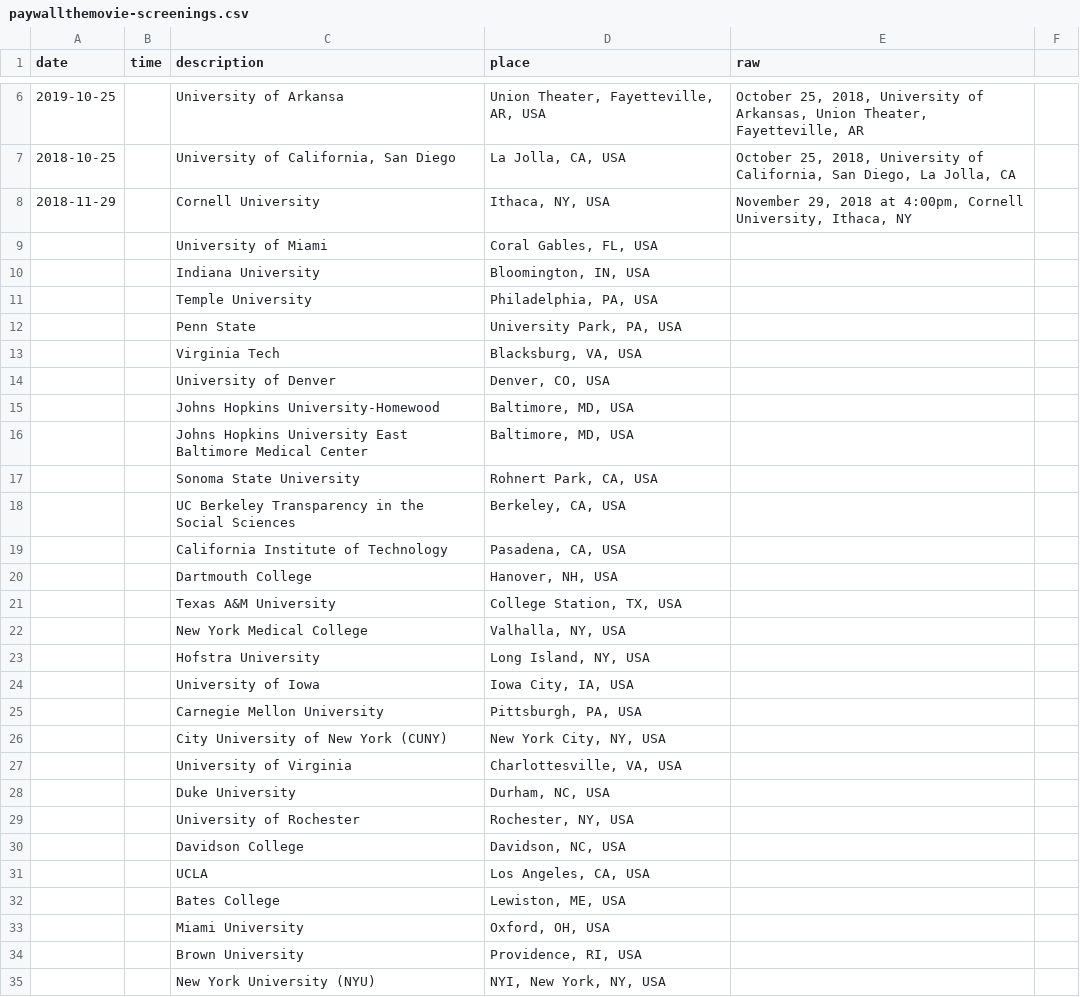
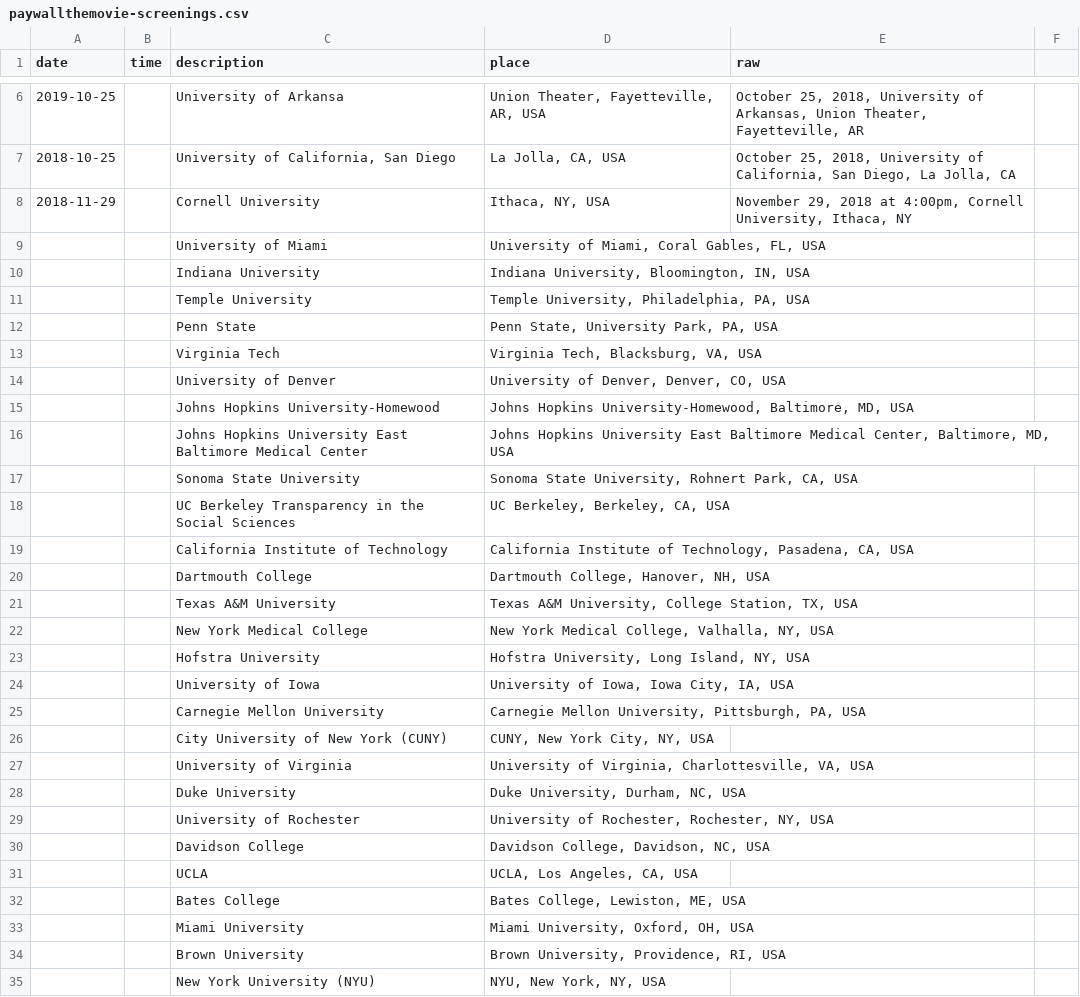
Before and after one commit to paywallthemovie/map, a CSV file: data/paywallthemovie-screenings.csv, drawn as a sheet; only a part is shown, gaps mark what is left out; the diff covers the shown part only.

Commit message:
improve geocoding by putting uni name in location string (first and last 50)

```diff
--- a/data/paywallthemovie-screenings.csv
+++ b/data/paywallthemovie-screenings.csv
@@ -8,28 +8,28 @@ date,time,description,place,raw
 2018-11-29,,Cornell University,"Ithaca, NY, USA","November 29, 2018 at 4:00pm, Cornell University, Ithaca, NY"
-,,University of Miami,"Coral Gables, FL, USA",
-,,Indiana University,"Bloomington, IN, USA",
-,,Temple University,"Philadelphia, PA, USA",
-,,Penn State,"University Park, PA, USA",
-,,Virginia Tech,"Blacksburg, VA, USA",
-,,University of Denver,"Denver, CO, USA",
-,,Johns Hopkins University-Homewood,"Baltimore, MD, USA",
-,,Johns Hopkins University East Baltimore Medical Center,"Baltimore, MD, USA",
-,,Sonoma State University,"Rohnert Park, CA, USA",
-,,UC Berkeley Transparency in the Social Sciences,"Berkeley, CA, USA",
-,,California Institute of Technology,"Pasadena, CA, USA",
-,,Dartmouth College,"Hanover, NH, USA",
-,,Texas A&M University,"College Station, TX, USA",
-,,New York Medical College,"Valhalla, NY, USA",
-,,Hofstra University,"Long Island, NY, USA",
-,,University of Iowa,"Iowa City, IA, USA",
-,,Carnegie Mellon University,"Pittsburgh, PA, USA",
-,,City University of New York (CUNY),"New York City, NY, USA",
-,,University of Virginia,"Charlottesville, VA, USA",
-,,Duke University,"Durham, NC, USA",
-,,University of Rochester,"Rochester, NY, USA",
-,,Davidson College,"Davidson, NC, USA",
-,,UCLA,"Los Angeles, CA, USA",
-,,Bates College,"Lewiston, ME, USA",
-,,Miami University,"Oxford, OH, USA",
-,,Brown University,"Providence, RI, USA",
-,,New York University (NYU),"NYI, New York, NY, USA",
+,,University of Miami,"University of Miami, Coral Gables, FL, USA",
+,,Indiana University,"Indiana University, Bloomington, IN, USA",
+,,Temple University,"Temple University, Philadelphia, PA, USA",
+,,Penn State,"Penn State, University Park, PA, USA",
+,,Virginia Tech,"Virginia Tech, Blacksburg, VA, USA",
+,,University of Denver,"University of Denver, Denver, CO, USA",
+,,Johns Hopkins University-Homewood,"Johns Hopkins University-Homewood, Baltimore, MD, USA",
+,,Johns Hopkins University East Baltimore Medical Center,"Johns Hopkins University East Baltimore Medical Center, Baltimore, MD, USA",
+,,Sonoma State University,"Sonoma State University, Rohnert Park, CA, USA",
+,,UC Berkeley Transparency in the Social Sciences,"UC Berkeley, Berkeley, CA, USA",
+,,California Institute of Technology,"California Institute of Technology, Pasadena, CA, USA",
+,,Dartmouth College,"Dartmouth College, Hanover, NH, USA",
+,,Texas A&M University,"Texas A&M University, College Station, TX, USA",
+,,New York Medical College,"New York Medical College, Valhalla, NY, USA",
+,,Hofstra University,"Hofstra University, Long Island, NY, USA",
+,,University of Iowa,"University of Iowa, Iowa City, IA, USA",
+,,Carnegie Mellon University,"Carnegie Mellon University, Pittsburgh, PA, USA",
+,,City University of New York (CUNY),"CUNY, New York City, NY, USA",
+,,University of Virginia,"University of Virginia, Charlottesville, VA, USA",
+,,Duke University,"Duke University, Durham, NC, USA",
+,,University of Rochester,"University of Rochester, Rochester, NY, USA",
+,,Davidson College,"Davidson College, Davidson, NC, USA",
+,,UCLA,"UCLA, Los Angeles, CA, USA",
+,,Bates College,"Bates College, Lewiston, ME, USA",
+,,Miami University,"Miami University, Oxford, OH, USA",
+,,Brown University,"Brown University, Providence, RI, USA",
+,,New York University (NYU),"NYU, New York, NY, USA",
```
Also changed, not shown: 56 edited cells elsewhere in this file.
